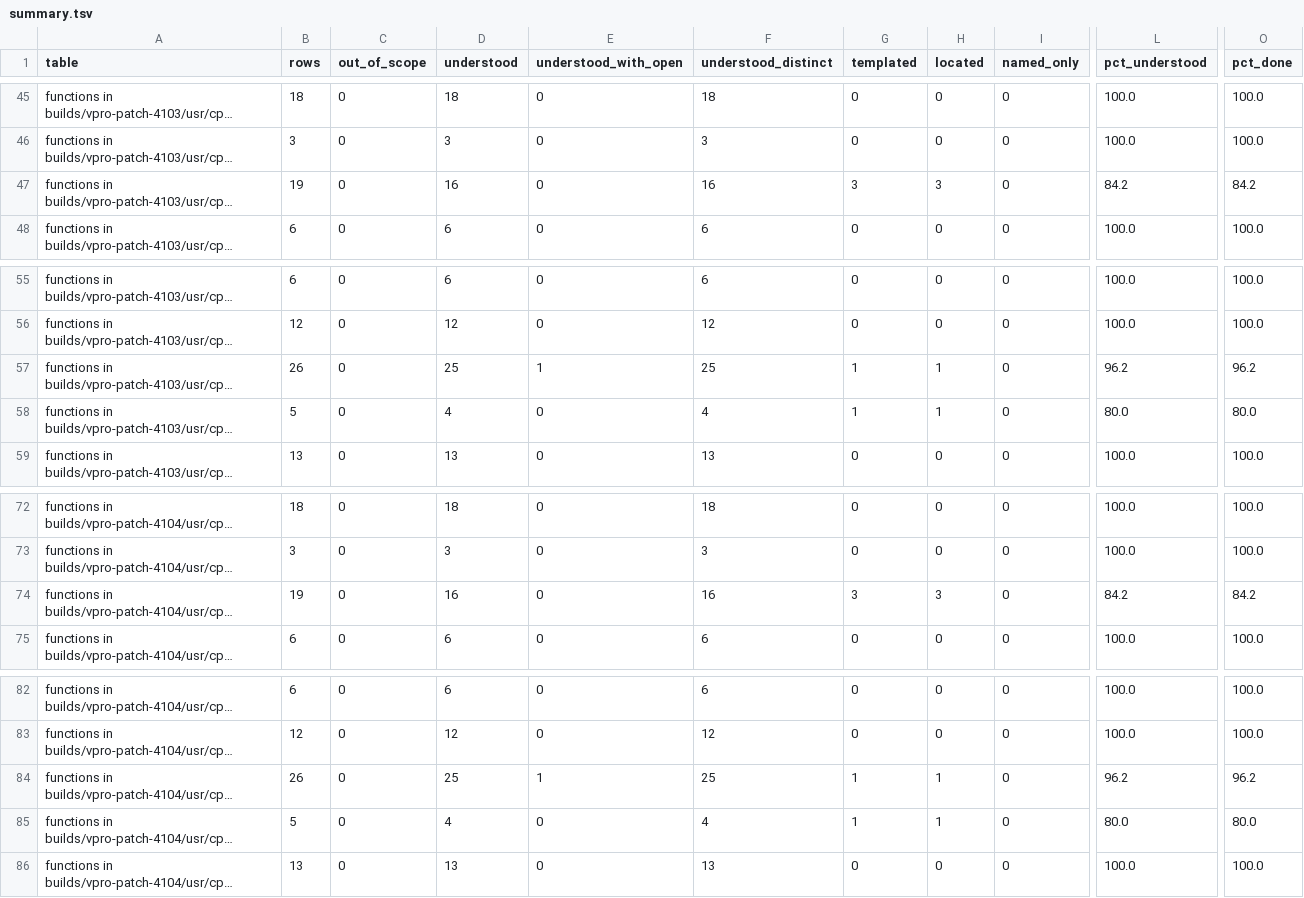
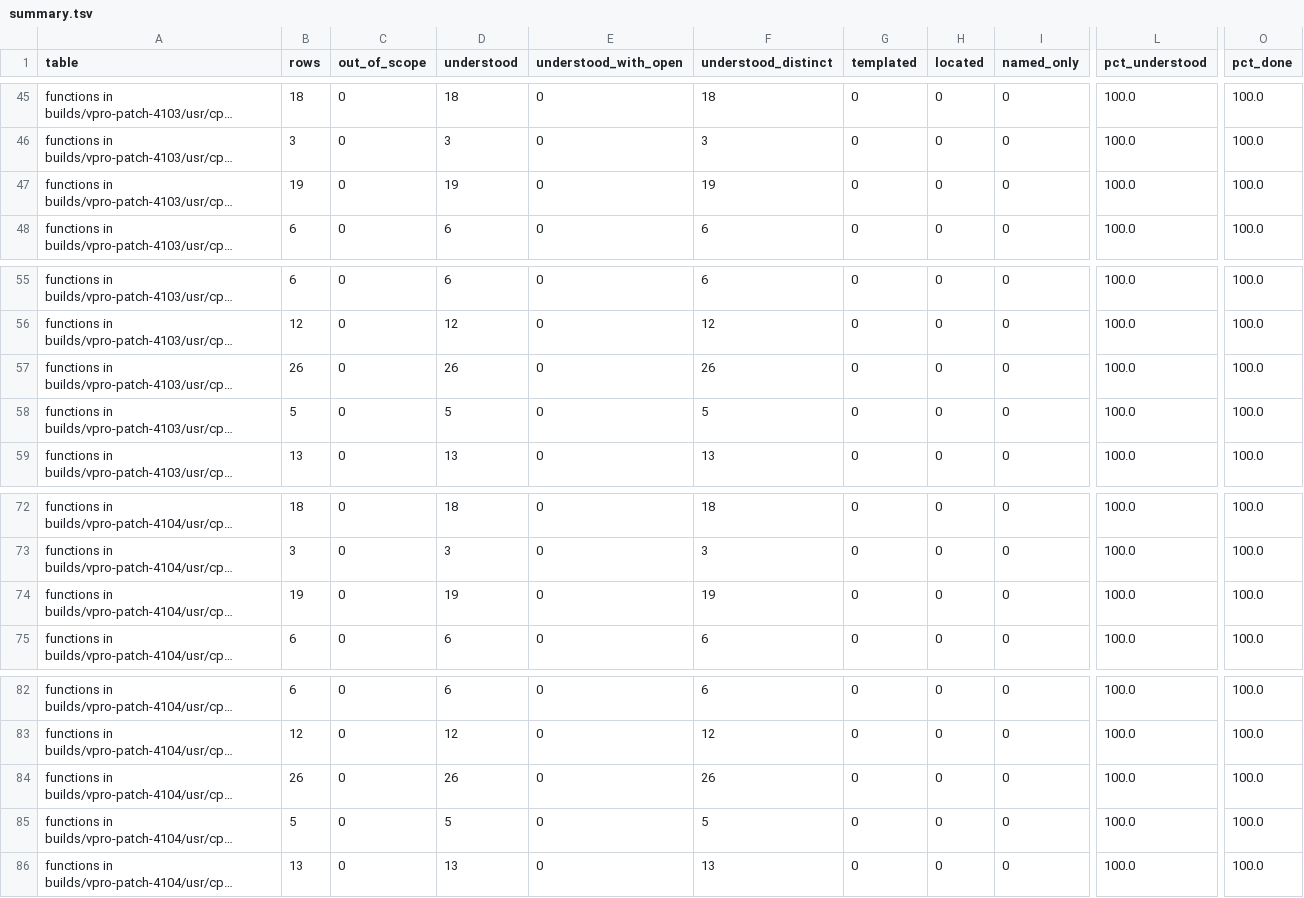
Before and after one commit to jamesbraid/odsy, a TSV file: docs/inventory/summary.tsv, drawn as a sheet; only a part is shown, gaps mark what is left out; long unchanged cells end in …; the diff covers the shown part only; the diff names each change by its address in the sheet, - before the commit and + after, or states it on an @@ line.

Commit message:
docs: fix header addresses against the symbol table
Ten kernel driver entries in driver-functions.md gave an offset that
did not match the vpro-patch-4103 odyssey.a symbol table. Each entry's
size already matched the table, so only the offset was wrong. nm on
the archive gives the values below; the regenerated functions.tsv and
its summaries now credit these rows to the entries.

  odsyGatherInfo           0x860  -> 0x8bc   (odsy_init.o)
  odsyFlagInterrupt        0x0    -> 0x11c   (odsy_intr.o)
  gf_OdsySetDisplayMode    0x8ac  -> 0xb68   (odsy_retrace.o)
  gf_OdsyCreateDDRN        0x0    -> 0x54    (odsy_ddrn.o)
  odsyInitInterrupts       0x7c4  -> 0x2030  (odsy_init.o)
  odsy_i2c_cmd             0x2234 -> 0x21e4  (odsy_ddc.o)
  gfP_OdsyBRDMGRcursor     0x1148 -> 0x125c  (odsy_brdmgr.o)
  odsyGenlockInterrupt     0x578  -> 0x5bc   (odsy_intr.o)
  odsyBlankScreen          0x2090 -> 0x207c  (odsy_brdmgr.o)
  odsyLoadTimingTable      0x3314 -> 0x3320  (odsy_brdmgr.o)

```diff
--- a/docs/inventory/summary.tsv
+++ b/docs/inventory/summary.tsv
-D47 (understood): 16
+D47 (understood): 19
-F47 (understood_distinct): 16
+F47 (understood_distinct): 19
-G47 (templated): 3
+G47 (templated): 0
-H47 (located): 3
+H47 (located): 0
-L47 (pct_understood): 84.2
+L47 (pct_understood): 100.0
-O47 (pct_done): 84.2
+O47 (pct_done): 100.0
-D57 (understood): 25
+D57 (understood): 26
-E57 (understood_with_open): 1
+E57 (understood_with_open): 0
-F57 (understood_distinct): 25
+F57 (understood_distinct): 26
-G57:G58 (templated): 1
+G57:G58 (templated): 0
-H57:H58 (located): 1
+H57:H58 (located): 0
-L57 (pct_understood): 96.2
+L57 (pct_understood): 100.0
-O57 (pct_done): 96.2
+O57 (pct_done): 100.0
-D58 (understood): 4
+D58 (understood): 5
-F58 (understood_distinct): 4
+F58 (understood_distinct): 5
-L58 (pct_understood): 80.0
+L58 (pct_understood): 100.0
-O58 (pct_done): 80.0
+O58 (pct_done): 100.0
-D74 (understood): 16
+D74 (understood): 19
-F74 (understood_distinct): 16
+F74 (understood_distinct): 19
-G74 (templated): 3
+G74 (templated): 0
-H74 (located): 3
+H74 (located): 0
-L74 (pct_understood): 84.2
+L74 (pct_understood): 100.0
-O74 (pct_done): 84.2
+O74 (pct_done): 100.0
-D84 (understood): 25
+D84 (understood): 26
-E84 (understood_with_open): 1
+E84 (understood_with_open): 0
-F84 (understood_distinct): 25
+F84 (understood_distinct): 26
-G84:G85 (templated): 1
+G84:G85 (templated): 0
-H84:H85 (located): 1
+H84:H85 (located): 0
-L84 (pct_understood): 96.2
+L84 (pct_understood): 100.0
-O84 (pct_done): 96.2
+O84 (pct_done): 100.0
-D85 (understood): 4
+D85 (understood): 5
-F85 (understood_distinct): 4
+F85 (understood_distinct): 5
-L85 (pct_understood): 80.0
+L85 (pct_understood): 100.0
-O85 (pct_done): 80.0
+O85 (pct_done): 100.0
```
Also changed, not shown: 5 edited cells elsewhere in this file, 3 other files.
